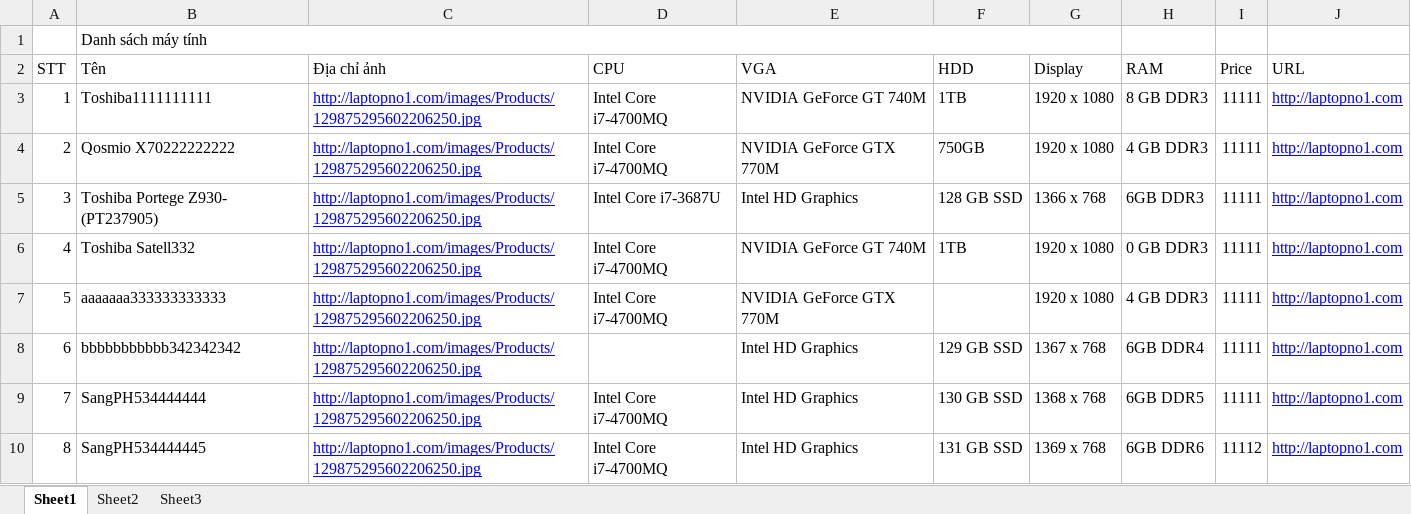
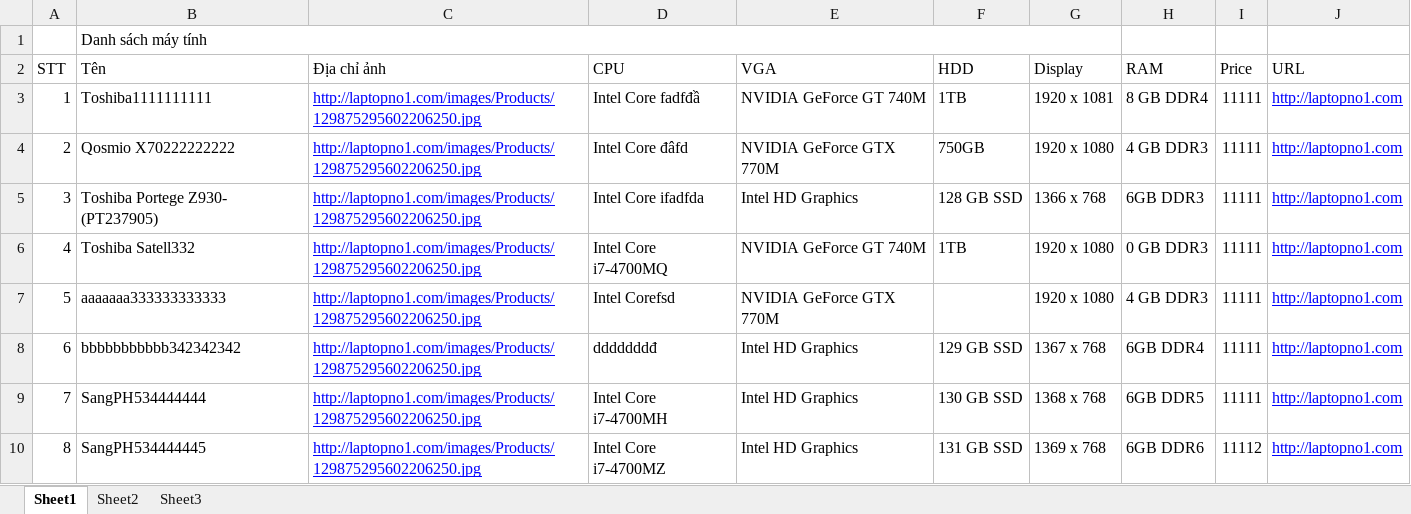
Before and after one commit to dimparis/computer-product-suggestion, an Excel workbook: code/CPS_Solution/CPS_Solution/App_Data/uploads/Laptop.xlsx, sheet Sheet1, drawn as a sheet; values as stored, in another font and other column widths than the file's, no borders; the diff names each change by its address in the sheet, - before the commit and + after, or states it on an @@ line.

```diff
--- a/code/CPS_Solution/CPS_Solution/App_Data/uploads/Laptop.xlsx (sheet Sheet1)
+++ b/code/CPS_Solution/CPS_Solution/App_Data/uploads/Laptop.xlsx (sheet Sheet1)
-D3 (CPU): Intel Core i7-4700MQ
+D3 (CPU): Intel Core fadfđầ
-G3 (Display): 1920 x 1080
+G3 (Display): 1920 x 1081
-H3 (RAM): 8 GB DDR3
+H3 (RAM): 8 GB DDR4
-D4 (CPU): Intel Core i7-4700MQ
+D4 (CPU): Intel Core đâfd
-D5 (CPU): Intel Core i7-3687U
+D5 (CPU): Intel Core ifadfda
-D7 (CPU): Intel Core i7-4700MQ
+D7 (CPU): Intel Corefsd
-D8 (CPU): (empty)
+D8 (CPU): dddddddđ
-D9 (CPU): Intel Core i7-4700MQ
+D9 (CPU): Intel Core i7-4700MH
-D10 (CPU): Intel Core i7-4700MQ
+D10 (CPU): Intel Core i7-4700MZ
```
Also changed, not shown: code/CPS_Solution/CPS_Solution/App_Data/uploads/ThửLưuLaptop.xlsx, code/CPS_Solution/CPS_Solution/App_Data/uploads/linhkien.xlsx, 17 other files.
